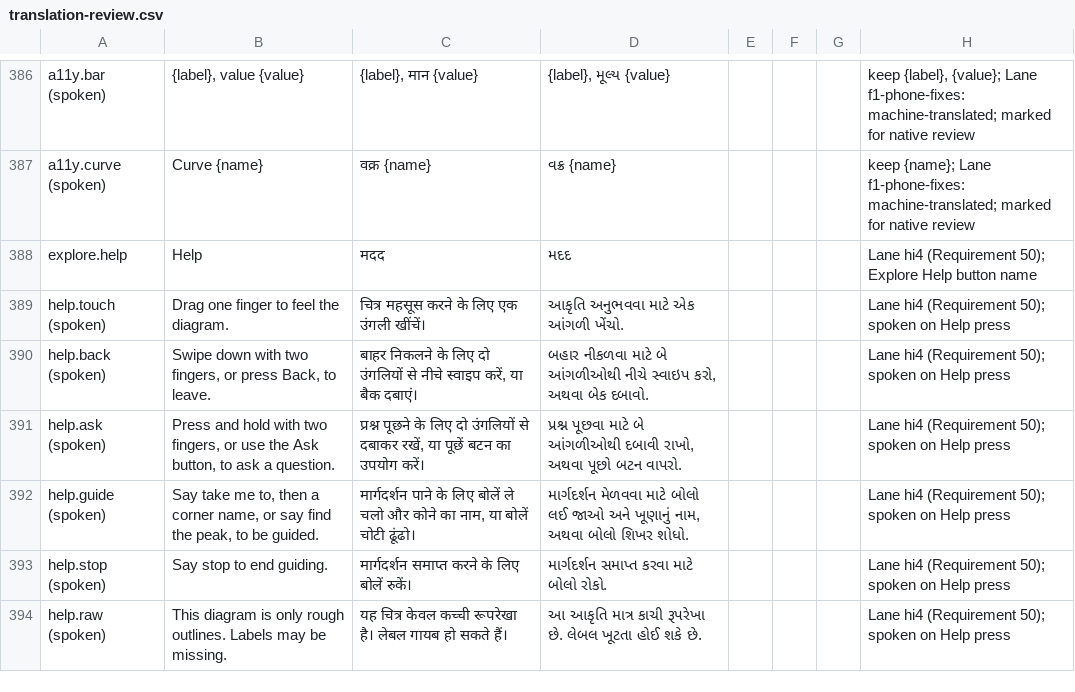
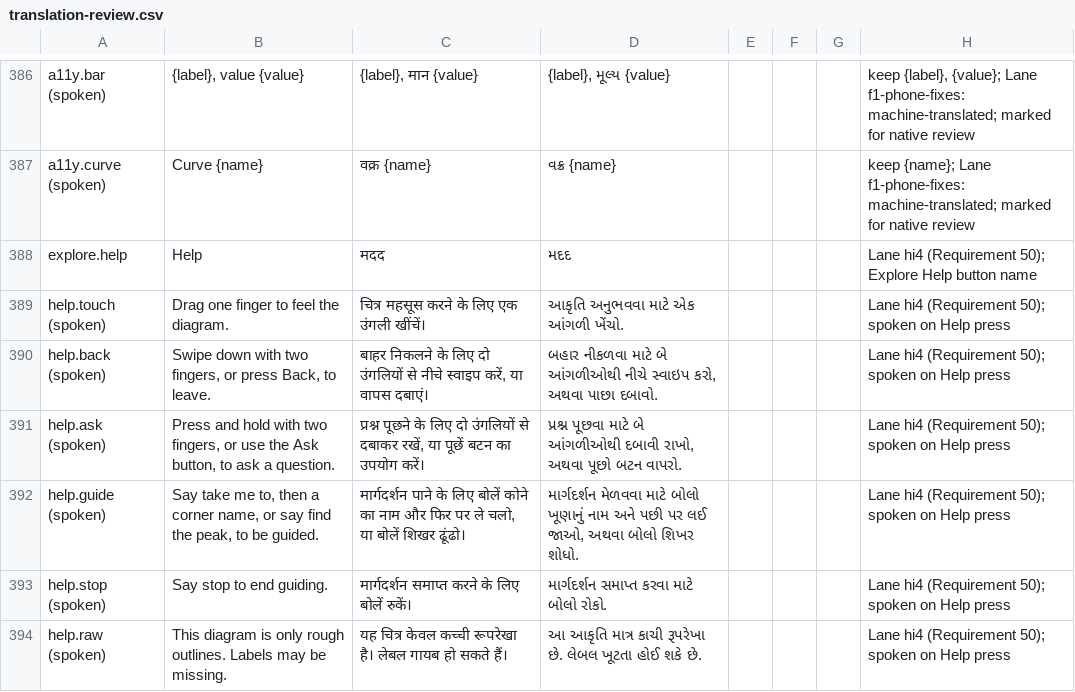
Before and after one commit to Ratnesh-101/ghost-touch, a CSV file: docs/user-test/translation-review.csv, drawn as a sheet; only a part is shown, gaps mark what is left out.

Commit message:
fix(explore): Help raw flag from the screen's own raw check, real guide phrases in hi/gu, highlight cleared under Guide (review hi3-hi4, agy lane hi6)

```diff
--- a/docs/user-test/translation-review.csv
+++ b/docs/user-test/translation-review.csv
@@ -389,5 +389,5 @@
 "help.touch (spoken)","Drag one finger to feel the diagram.","चित्र महसूस करने के लिए एक उंगली खींचें।","આકૃતિ અનુભવવા માટે એક આંગળી ખેંચો.","","","","Lane hi4 (Requirement 50); spoken on Help press"
-"help.back (spoken)","Swipe down with two fingers, or press Back, to leave.","बाहर निकलने के लिए दो उंगलियों से नीचे स्वाइप करें, या बैक दबाएं।","બહાર નીકળવા માટે બે આંગળીઓથી નીચે સ્વાઇપ કરો, અથવા બેક દબાવો.","","","","Lane hi4 (Requirement 50); spoken on Help press"
+"help.back (spoken)","Swipe down with two fingers, or press Back, to leave.","बाहर निकलने के लिए दो उंगलियों से नीचे स्वाइप करें, या वापस दबाएं।","બહાર નીકળવા માટે બે આંગળીઓથી નીચે સ્વાઇપ કરો, અથવા પાછા દબાવો.","","","","Lane hi4 (Requirement 50); spoken on Help press"
 "help.ask (spoken)","Press and hold with two fingers, or use the Ask button, to ask a question.","प्रश्न पूछने के लिए दो उंगलियों से दबाकर रखें, या पूछें बटन का उपयोग करें।","પ્રશ્ન પૂછવા માટે બે આંગળીઓથી દબાવી રાખો, અથવા પૂછો બટન વાપરો.","","","","Lane hi4 (Requirement 50); spoken on Help press"
-"help.guide (spoken)","Say take me to, then a corner name, or say find the peak, to be guided.","मार्गदर्शन पाने के लिए बोलें ले चलो और कोने का नाम, या बोलें चोटी ढूंढो।","માર્ગદર્શન મેળવવા માટે બોલો લઈ જાઓ અને ખૂણાનું નામ, અથવા બોલો શિખર શોધો.","","","","Lane hi4 (Requirement 50); spoken on Help press"
+"help.guide (spoken)","Say take me to, then a corner name, or say find the peak, to be guided.","मार्गदर्शन पाने के लिए बोलें कोने का नाम और फिर पर ले चलो, या बोलें शिखर ढूंढो।","માર્ગદર્શન મેળવવા માટે બોલો ખૂણાનું નામ અને પછી પર લઈ જાઓ, અથવા બોલો શિખર શોધો.","","","","Lane hi4 (Requirement 50); spoken on Help press"
 "help.stop (spoken)","Say stop to end guiding.","मार्गदर्शन समाप्त करने के लिए बोलें रुकें।","માર્ગદર્શન સમાપ્ત કરવા માટે બોલો રોકો.","","","","Lane hi4 (Requirement 50); spoken on Help press"
```
Also changed, not shown: 6 other files.
